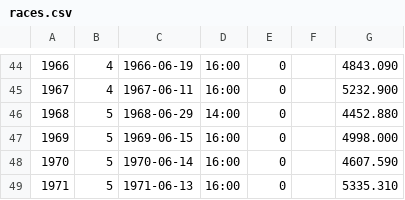
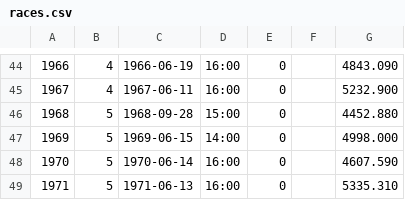
Before and after one commit to gdsotirov/lemans24, a CSV file: db/data/races.csv, drawn as a sheet; only a part is shown, gaps mark what is left out.

Commit message:
According to corresponding Wikipedia pages the race in 1968 was on 28 and 29 September and started at 15h (for the spectators’ sake due to the earlier onset of darkness) while the race in 1969 started at 14h (to allow time for the largely French crowd to still be able to get to vote in the Presidential Elections on the Sunday afternoon)

```diff
--- a/db/data/races.csv
+++ b/db/data/races.csv
@@ -45,4 +45,4 @@
 1967;4;1967-06-11;16:00;0;;5232.900
-1968;5;1968-06-29;14:00;0;;4452.880
-1969;5;1969-06-15;16:00;0;;4998.000
+1968;5;1968-09-28;15:00;0;;4452.880
+1969;5;1969-06-15;14:00;0;;4998.000
 1970;5;1970-06-14;16:00;0;;4607.590
```
